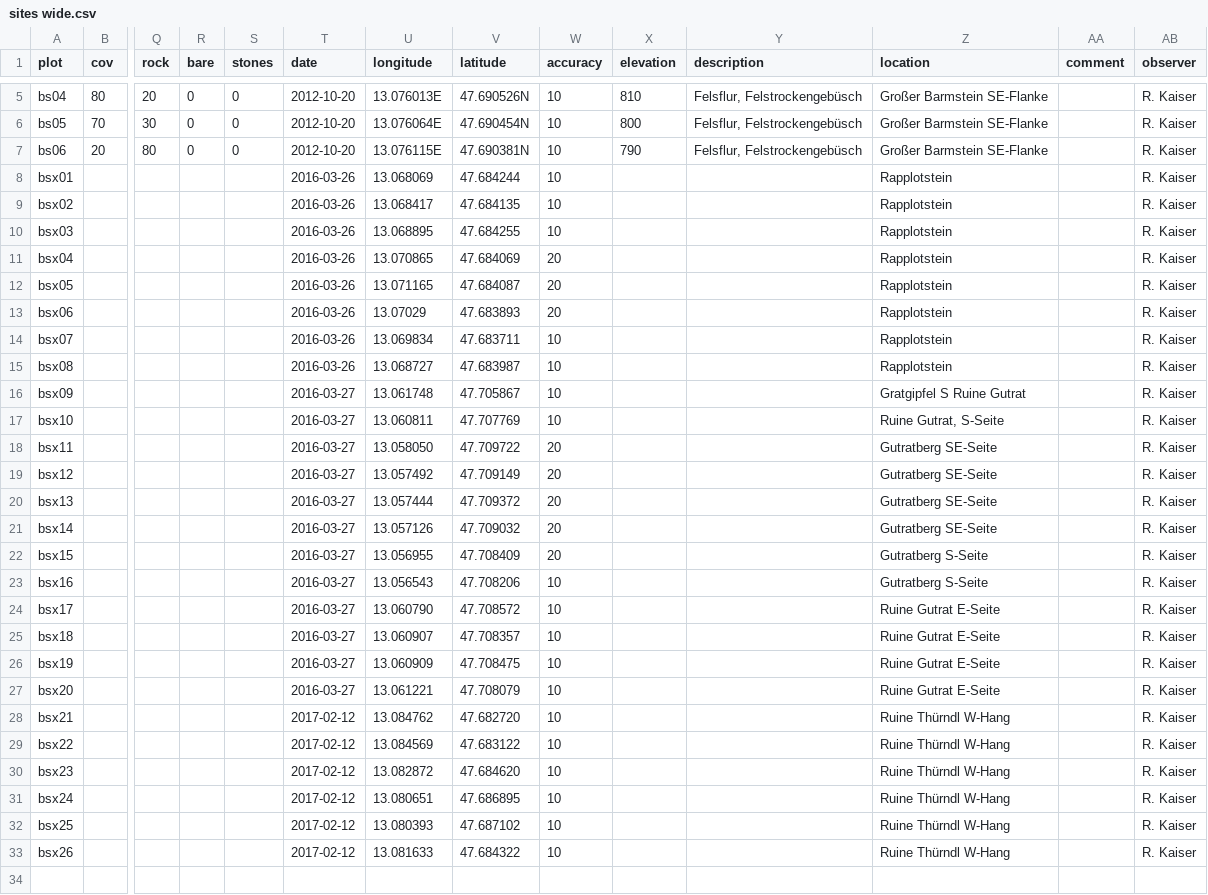
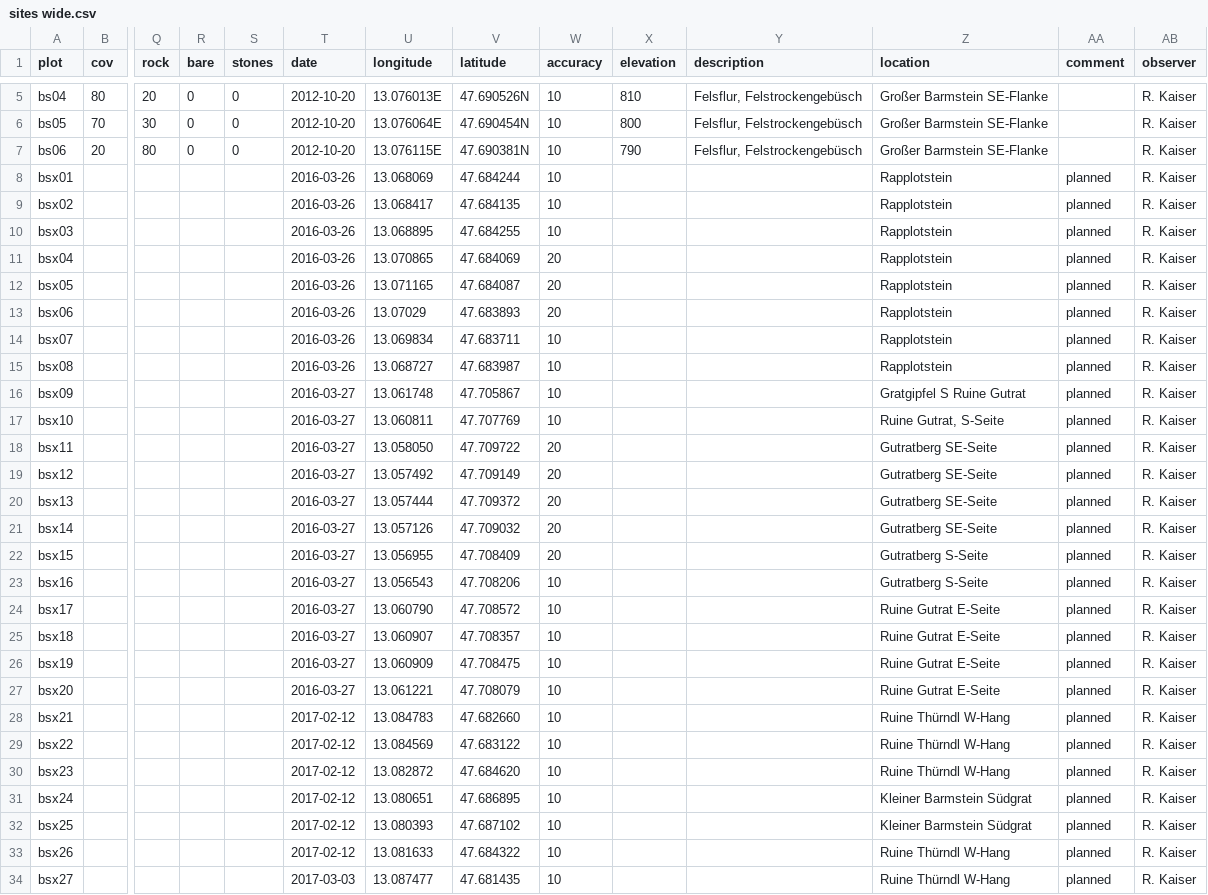
Before and after one commit to kardinal-eros/vegsoup-data, a CSV file: barmstein dta/sites wide.csv, drawn as a sheet; only a part is shown, gaps mark what is left out; rows hold the shown columns only; the diff covers the shown part only; the diff names each change by its address in the sheet, - before the commit and + after, or states it on an @@ line.

Commit message:
added coordinates for 14 planned plots

```diff
--- a/barmstein dta/sites wide.csv
+++ b/barmstein dta/sites wide.csv
-AA8:AA33 (comment): (empty)
+AA8:AA33 (comment): planned
-U28 (longitude): 13.084762
+U28 (longitude): 13.084783
-V28 (latitude): 47.682720
+V28 (latitude): 47.682660
-Z31:Z32 (location): Ruine Thürndl W-Hang
+Z31:Z32 (location): Kleiner Barmstein Südgrat
+row 34: bsx27 |  |  |  |  | 2017-03-03 | 13.087477 | 47.681435 | 10 |  |  | Ruine Thürndl W-Hang | planned | R. Kaiser
```
Also changed, not shown: 13 added rows elsewhere in this file.
